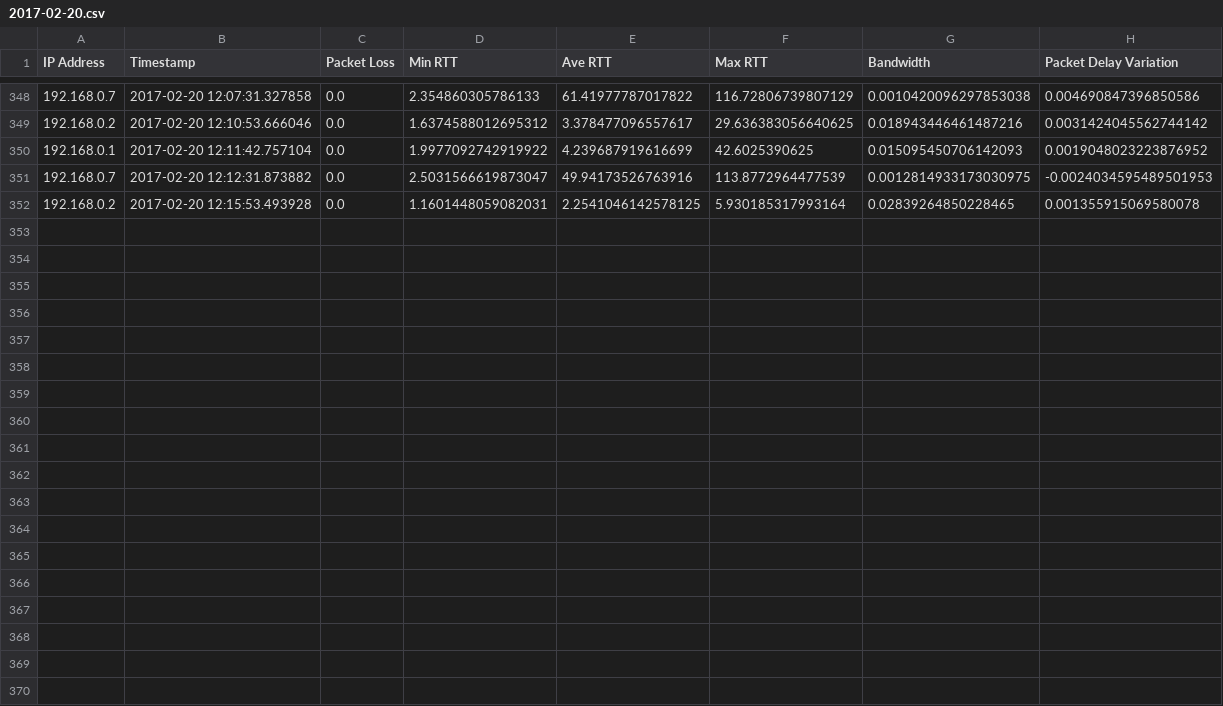
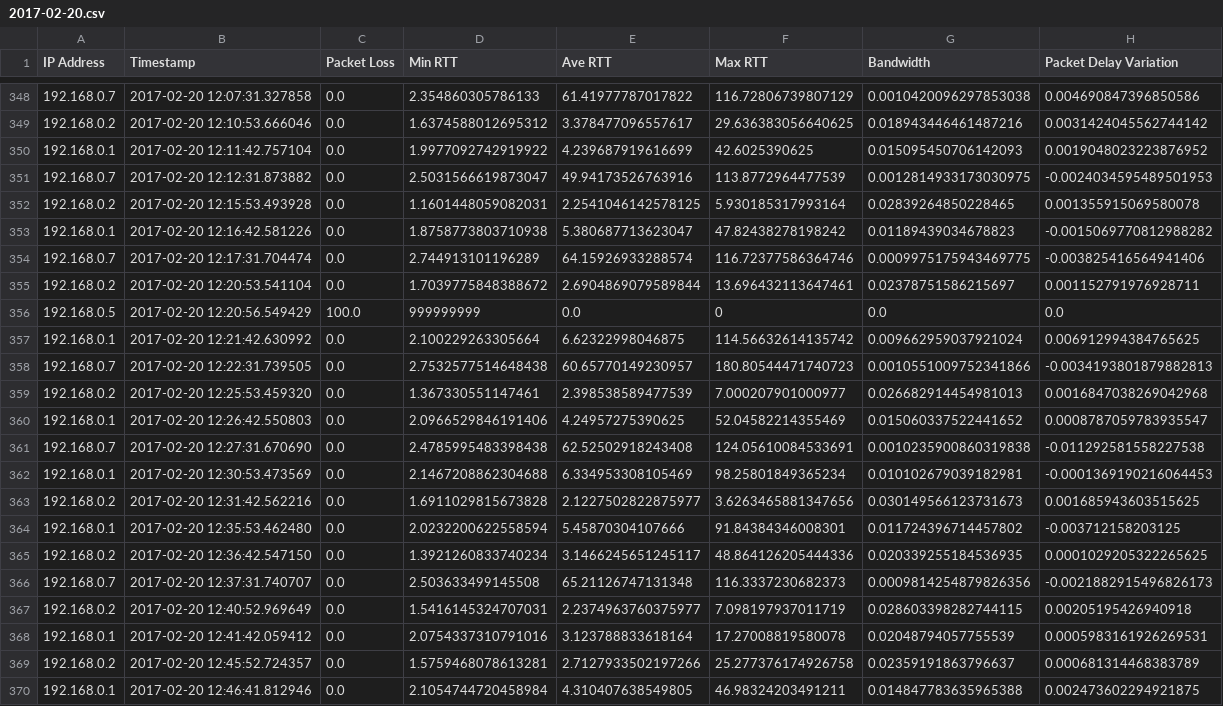
Before and after one commit to tomcusack1/local-QoS, a CSV file: data/2017-02-20.csv, drawn as a sheet; only a part is shown, gaps mark what is left out; the diff names each change by its address in the sheet, - before the commit and + after, or states it on an @@ line.

Commit message:
Data cleanse

```diff
--- a/data/2017-02-20.csv
+++ b/data/2017-02-20.csv
+row 353: 192.168.0.1 | 2017-02-20 12:16:42.581226 | 0.0 | 1.8758773803710938 | 5.380687713623047 | 47.82438278198242 | 0.01189439034678823 | -0.0015069770812988282
+row 354: 192.168.0.7 | 2017-02-20 12:17:31.704474 | 0.0 | 2.744913101196289 | 64.15926933288574 | 116.72377586364746 | 0.0009975175943469775 | -0.003825416564941406
+row 355: 192.168.0.2 | 2017-02-20 12:20:53.541104 | 0.0 | 1.7039775848388672 | 2.6904869079589844 | 13.696432113647461 | 0.02378751586215697 | 0.001152791976928711
+row 356: 192.168.0.5 | 2017-02-20 12:20:56.549429 | 100.0 | 999999999 | 0.0 | 0 | 0.0 | 0.0
+row 357: 192.168.0.1 | 2017-02-20 12:21:42.630992 | 0.0 | 2.100229263305664 | 6.62322998046875 | 114.56632614135742 | 0.009662959037921024 | 0.006912994384765625
+row 358: 192.168.0.7 | 2017-02-20 12:22:31.739505 | 0.0 | 2.7532577514648438 | 60.65770149230957 | 180.80544471740723 | 0.0010551009752341866 | -0.0034193801879882813
+row 359: 192.168.0.2 | 2017-02-20 12:25:53.459320 | 0.0 | 1.367330551147461 | 2.398538589477539 | 7.000207901000977 | 0.026682914454981013 | 0.0016847038269042968
+row 360: 192.168.0.1 | 2017-02-20 12:26:42.550803 | 0.0 | 2.0966529846191406 | 4.24957275390625 | 52.04582214355469 | 0.015060337522441652 | 0.0008787059783935547
+row 361: 192.168.0.7 | 2017-02-20 12:27:31.670690 | 0.0 | 2.4785995483398438 | 62.52502918243408 | 124.05610084533691 | 0.0010235900860319838 | -0.011292581558227538
+row 362: 192.168.0.1 | 2017-02-20 12:30:53.473569 | 0.0 | 2.1467208862304688 | 6.334953308105469 | 98.25801849365234 | 0.010102679039182981 | -0.0001369190216064453
+row 363: 192.168.0.2 | 2017-02-20 12:31:42.562216 | 0.0 | 1.6911029815673828 | 2.1227502822875977 | 3.6263465881347656 | 0.030149566123731673 | 0.001685943603515625
+row 364: 192.168.0.1 | 2017-02-20 12:35:53.462480 | 0.0 | 2.0232200622558594 | 5.45870304107666 | 91.84384346008301 | 0.011724396714457802 | -0.003712158203125
+row 365: 192.168.0.2 | 2017-02-20 12:36:42.547150 | 0.0 | 1.3921260833740234 | 3.1466245651245117 | 48.864126205444336 | 0.020339255184536935 | 0.0001029205322265625
+row 366: 192.168.0.7 | 2017-02-20 12:37:31.740707 | 0.0 | 2.503633499145508 | 65.21126747131348 | 116.3337230682373 | 0.0009814254879826356 | -0.0021882915496826173
+row 367: 192.168.0.2 | 2017-02-20 12:40:52.969649 | 0.0 | 1.5416145324707031 | 2.2374963760375977 | 7.098197937011719 | 0.028603398282744115 | 0.00205195426940918
+row 368: 192.168.0.1 | 2017-02-20 12:41:42.059412 | 0.0 | 2.0754337310791016 | 3.123788833618164 | 17.27008819580078 | 0.02048794057755539 | 0.0005983161926269531
+row 369: 192.168.0.2 | 2017-02-20 12:45:52.724357 | 0.0 | 1.5759468078613281 | 2.7127933502197266 | 25.277376174926758 | 0.02359191863796637 | 0.000681314468383789
+row 370: 192.168.0.1 | 2017-02-20 12:46:41.812946 | 0.0 | 2.1054744720458984 | 4.310407638549805 | 46.98324203491211 | 0.014847783635965388 | 0.002473602294921875
```
Also changed, not shown: data/quality_data.csv.
